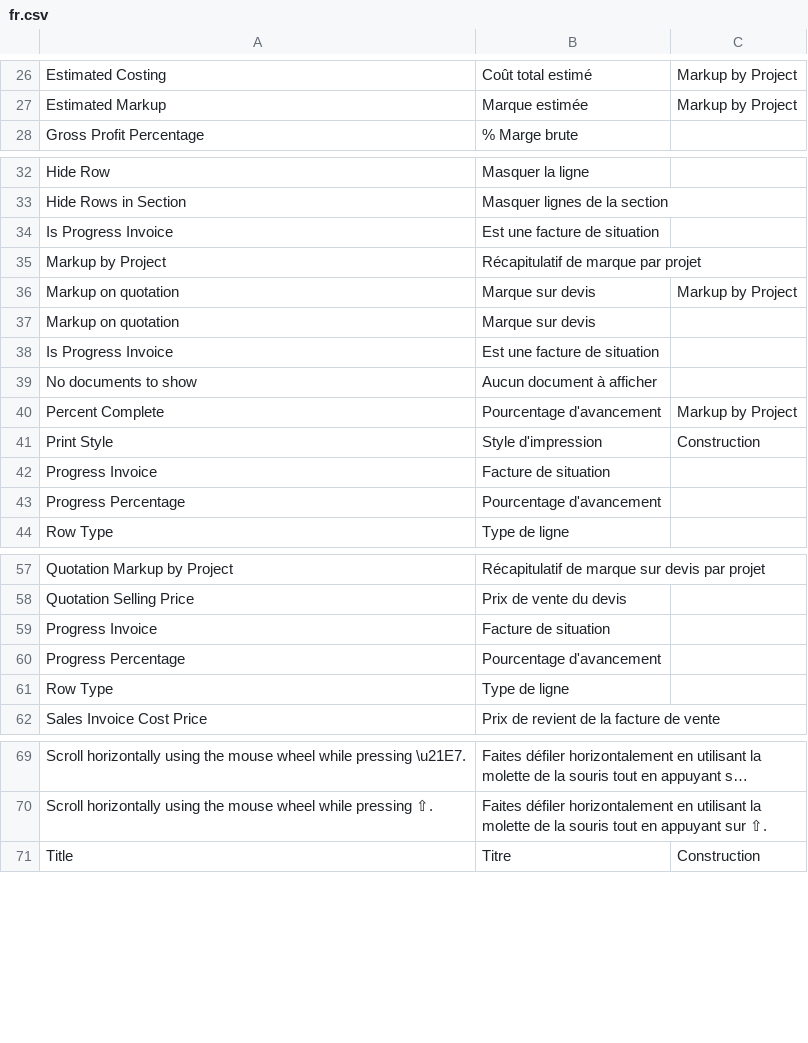
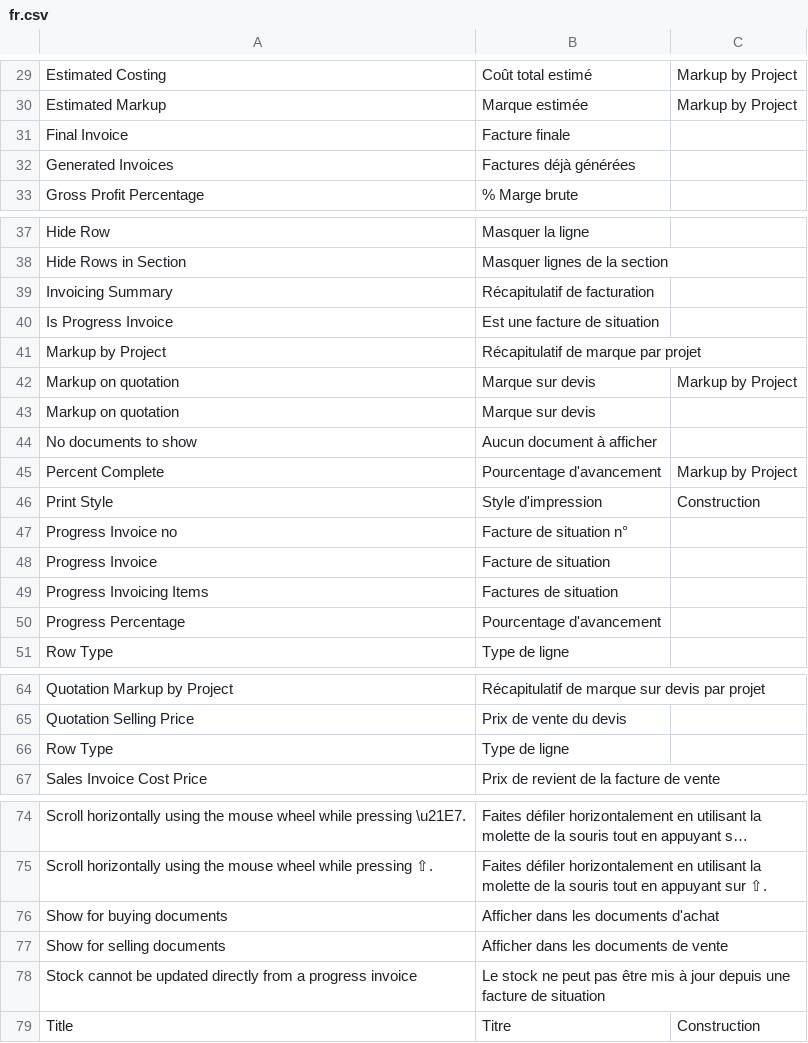
Before and after one commit to Tim-jn/ioi-child-table, a CSV file: construction/translations/fr.csv, drawn as a sheet; only a part is shown, gaps mark what is left out; long unchanged cells end in …; removed rows and columns are numbered as before the commit, all else as after; the diff covers the shown part only; the diff names each change by its address in the sheet, - before the commit and + after, or states it on an @@ line.

Commit message:
chore: french translations

```diff
--- a/construction/translations/fr.csv
+++ b/construction/translations/fr.csv
+row 31: Final Invoice | Facture finale
+row 32: Generated Invoices | Factures déjà générées
+row 39: Invoicing Summary | Récapitulatif de facturation
-row 38: Is Progress Invoice | Est une facture de situation
+row 47: Progress Invoice no | Facture de situation n°
+row 49: Progress Invoicing Items | Factures de situation
-row 59: Progress Invoice | Facture de situation
-row 60: Progress Percentage | Pourcentage d'avancement
+row 76: Show for buying documents | Afficher dans les documents d'achat
+row 77: Show for selling documents | Afficher dans les documents de vente
+row 78: Stock cannot be updated directly from a progress invoice | Le stock ne peut pas être mis à jour depuis une facture de situation
```
Also changed, not shown: 3 added rows elsewhere in this file.
